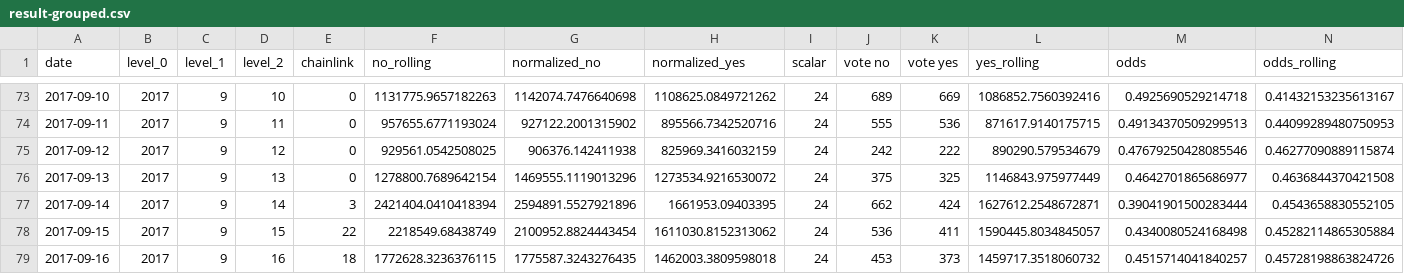
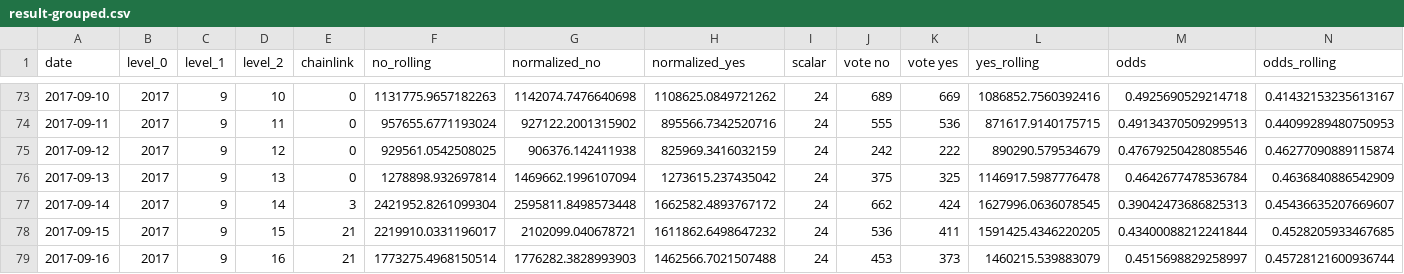
Before and after one commit to pboulus/pboulus.github.io, a CSV file: app/result-grouped.csv, drawn as a sheet; only a part is shown, gaps mark what is left out; the diff covers the shown part only.

```diff
--- a/app/result-grouped.csv
+++ b/app/result-grouped.csv
@@ -75,5 +75,5 @@ date,level_0,level_1,level_2,chainlink,no_rolling,normalized_no,normalized_yes,s
 2017-09-12,2017,9,12,0,929561.0542508025,906376.142411938,825969.3416032159,24,242,222,890290.579534679,0.47679250428085546,0.46277090889115874
-2017-09-13,2017,9,13,0,1278800.7689642154,1469555.1119013296,1273534.9216530072,24,375,325,1146843.975977449,0.4642701865686977,0.4636844370421508
-2017-09-14,2017,9,14,3,2421404.0410418394,2594891.5527921896,1661953.09403395,24,662,424,1627612.2548672871,0.39041901500283444,0.4543658830552105
-2017-09-15,2017,9,15,22,2218549.68438749,2100952.8824443454,1611030.8152313062,24,536,411,1590445.8034845057,0.4340080524168498,0.45282114865305884
-2017-09-16,2017,9,16,18,1772628.3236376115,1775587.3243276435,1462003.3809598018,24,453,373,1459717.3518060732,0.4515714041840257,0.45728198863824726
+2017-09-13,2017,9,13,0,1278898.932697814,1469662.1996107094,1273615.237435042,24,375,325,1146917.5987776478,0.4642677478536784,0.4636840886542909
+2017-09-14,2017,9,14,3,2421952.8261099304,2595811.8498573448,1662582.4893767172,24,662,424,1627996.0636078545,0.39042473686825313,0.45436635207669607
+2017-09-15,2017,9,15,21,2219910.0331196017,2102099.040678721,1611862.6498647232,24,536,411,1591425.4346220205,0.43400088212241844,0.4528205933467685
+2017-09-16,2017,9,16,21,1773275.4968150514,1776282.3828993903,1462566.7021507488,24,453,373,1460215.539883079,0.4515698829258997,0.45728121600936744
```
Also changed, not shown: 37 edited cells elsewhere in this file, app/result.csv, 2 other files.
